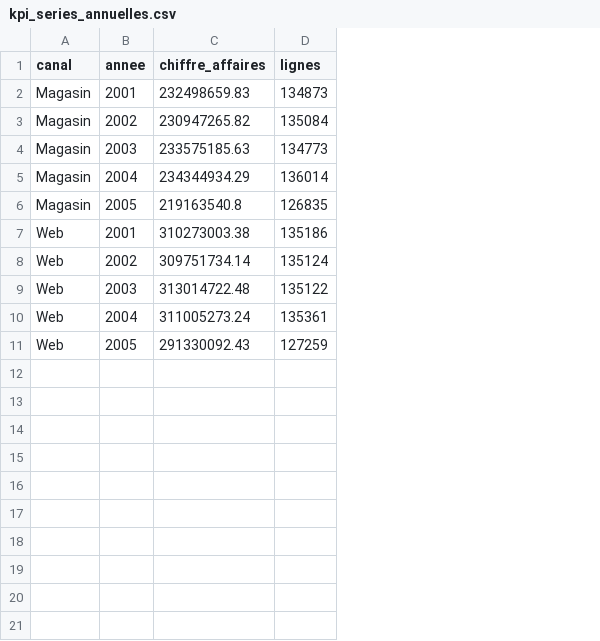
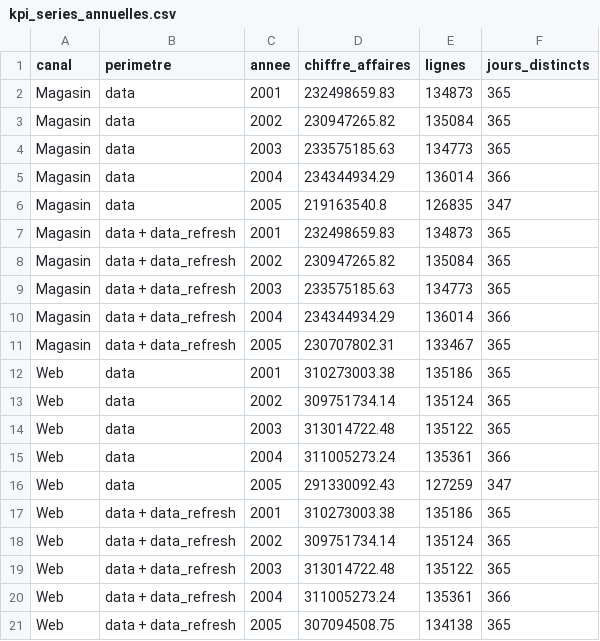
Before and after one commit to Yanis389/Archi_Data, a CSV file: 01_UC01_besoin_exploration/preuves/kpi_series_annuelles.csv, drawn as a sheet; the diff names each change by its address in the sheet, - before the commit and + after, or states it on an @@ line.

Commit message:
feat(scripts): étend les KPI de test (catégories, magasins, prix, ruptures)
Ajoute le CA par catégorie et par magasin, le nombre de clients
acheteurs, la part de relevés de stock nuls, l'écart de prix concurrent
(moyenne et médiane) et distingue le périmètre data / data + data_refresh
dans la série annuelle. Constat : data_refresh complète l'année 2005
(365 jours contre 347 dans data seul). Preuves régénérées.

```diff
--- a/01_UC01_besoin_exploration/preuves/kpi_series_annuelles.csv
+++ b/01_UC01_besoin_exploration/preuves/kpi_series_annuelles.csv
+column B (perimetre), rows 2-6: all data; rows 12-16: all data
+column F (jours_distincts), rows 2-6: 365 | 365 | 365 | 366 | 347; rows 12-16: 365 | 365 | 365 | 366 | 347
+row 7: Magasin | data + data_refresh | 2001 | 232498659.83 | 134873 | 365
+row 8: Magasin | data + data_refresh | 2002 | 230947265.82 | 135084 | 365
+row 9: Magasin | data + data_refresh | 2003 | 233575185.63 | 134773 | 365
+row 10: Magasin | data + data_refresh | 2004 | 234344934.29 | 136014 | 366
+row 11: Magasin | data + data_refresh | 2005 | 230707802.31 | 133467 | 365
+row 17: Web | data + data_refresh | 2001 | 310273003.38 | 135186 | 365
+row 18: Web | data + data_refresh | 2002 | 309751734.14 | 135124 | 365
+row 19: Web | data + data_refresh | 2003 | 313014722.48 | 135122 | 365
+row 20: Web | data + data_refresh | 2004 | 311005273.24 | 135361 | 366
+row 21: Web | data + data_refresh | 2005 | 307094508.75 | 134138 | 365
```
Also changed, not shown: 01_UC01_besoin_exploration/preuves/kpi_tests.csv, 01_UC01_besoin_exploration/preuves/profil_colonnes.csv, 7 other files.
